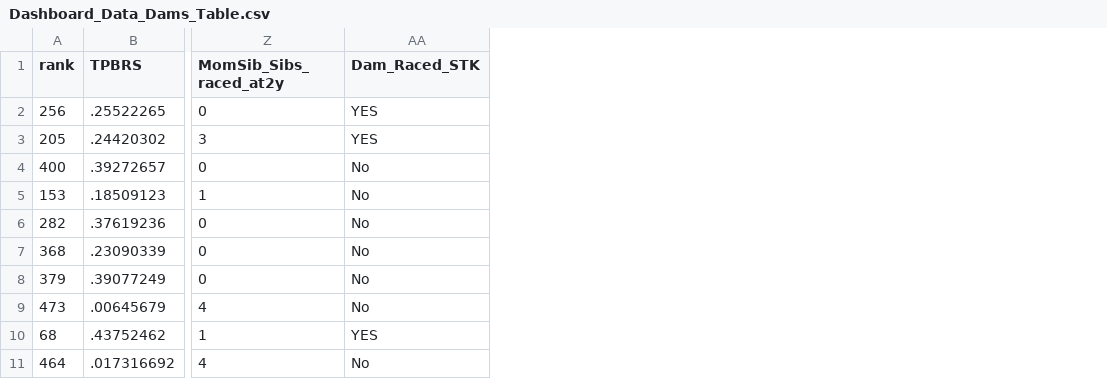
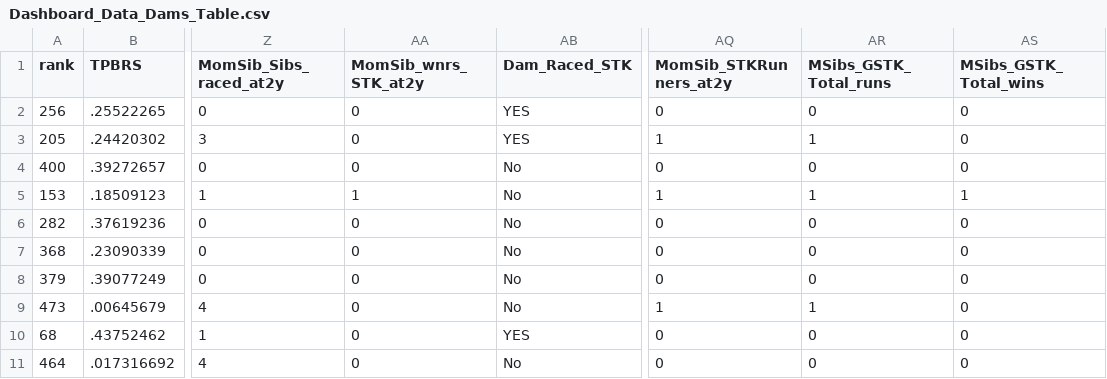
Before and after one commit to lucasbrea/upcoming_auction_dashboard, a CSV file: Data/Dashboard_Data_Dams_Table.csv, drawn as a sheet; only a part is shown, gaps mark what is left out; the diff names each change by its address in the sheet, - before the commit and + after, or states it on an @@ line.

Commit message:
Add files via upload

```diff
--- a/Data/Dashboard_Data_Dams_Table.csv
+++ b/Data/Dashboard_Data_Dams_Table.csv
+column AA (MomSib_wnrs_STK_at2y), rows 2-11: 0 | 0 | 0 | 1 | 0 | 0 | 0 | 0 | 0 | 0
+column AQ (MomSib_STKRunners_at2y), rows 2-11: 0 | 1 | 0 | 1 | 0 | 0 | 0 | 1 | 0 | 0
+column AR (MSibs_GSTK_Total_runs), rows 2-11: 0 | 1 | 0 | 1 | 0 | 0 | 0 | 1 | 0 | 0
+column AS (MSibs_GSTK_Total_wins), rows 2-11: 0 | 0 | 0 | 1 | 0 | 0 | 0 | 0 | 0 | 0
```
